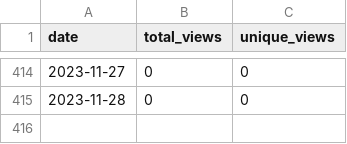
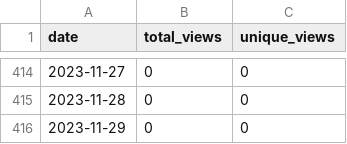
Before and after one commit to merrymitch/COMP4320, a CSV file: .traffic/views.csv, drawn as a sheet; only a part is shown, gaps mark what is left out.

```diff
--- a/.traffic/views.csv
+++ b/.traffic/views.csv
@@ -415 +415,2 @@ date,total_views,unique_views
 2023-11-28,0,0
+2023-11-29,0,0
```
Also changed, not shown: .traffic/clones.csv, 3 other files.
